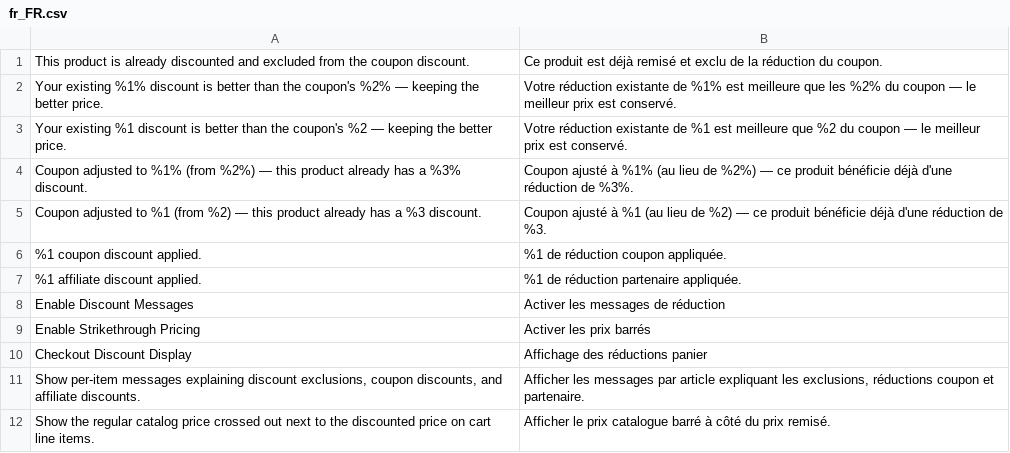
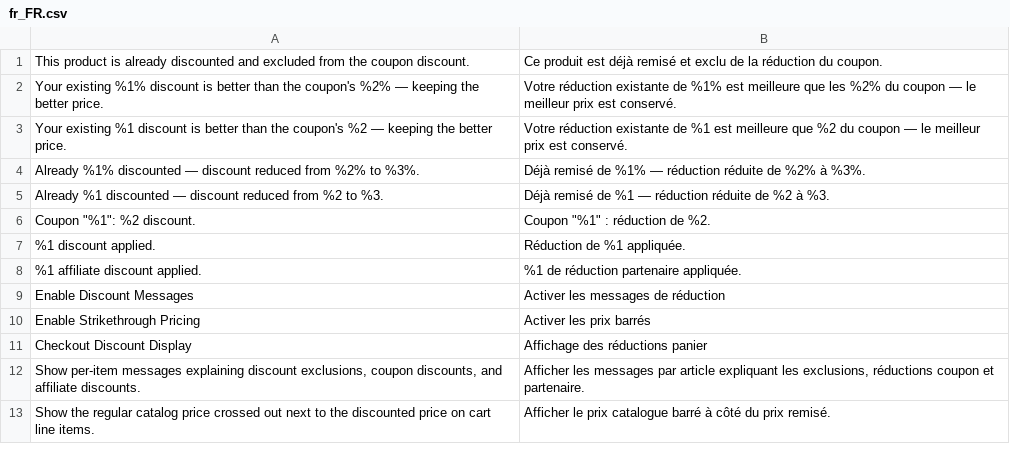
Before and after one commit to pixelperfectat/magento2-module-checkout-discount-display, a CSV file: src/i18n/fr_FR.csv, drawn as a sheet.

```diff
--- a/src/i18n/fr_FR.csv
+++ b/src/i18n/fr_FR.csv
@@ -3,5 +3,6 @@
 "Your existing %1 discount is better than the coupon's %2 — keeping the better price.","Votre réduction existante de %1 est meilleure que %2 du coupon — le meilleur prix est conservé."
-"Coupon adjusted to %1% (from %2%) — this product already has a %3% discount.","Coupon ajusté à %1% (au lieu de %2%) — ce produit bénéficie déjà d'une réduction de %3%."
-"Coupon adjusted to %1 (from %2) — this product already has a %3 discount.","Coupon ajusté à %1 (au lieu de %2) — ce produit bénéficie déjà d'une réduction de %3."
-"%1 coupon discount applied.","%1 de réduction coupon appliquée."
+"Already %1% discounted — discount reduced from %2% to %3%.","Déjà remisé de %1% — réduction réduite de %2% à %3%."
+"Already %1 discounted — discount reduced from %2 to %3.","Déjà remisé de %1 — réduction réduite de %2 à %3."
+"Coupon ""%1"": %2 discount.","Coupon ""%1"" : réduction de %2."
+"%1 discount applied.","Réduction de %1 appliquée."
 "%1 affiliate discount applied.","%1 de réduction partenaire appliquée."
```
Also changed, not shown: src/i18n/de_DE.csv, src/i18n/en_US.csv, 3 other files.
